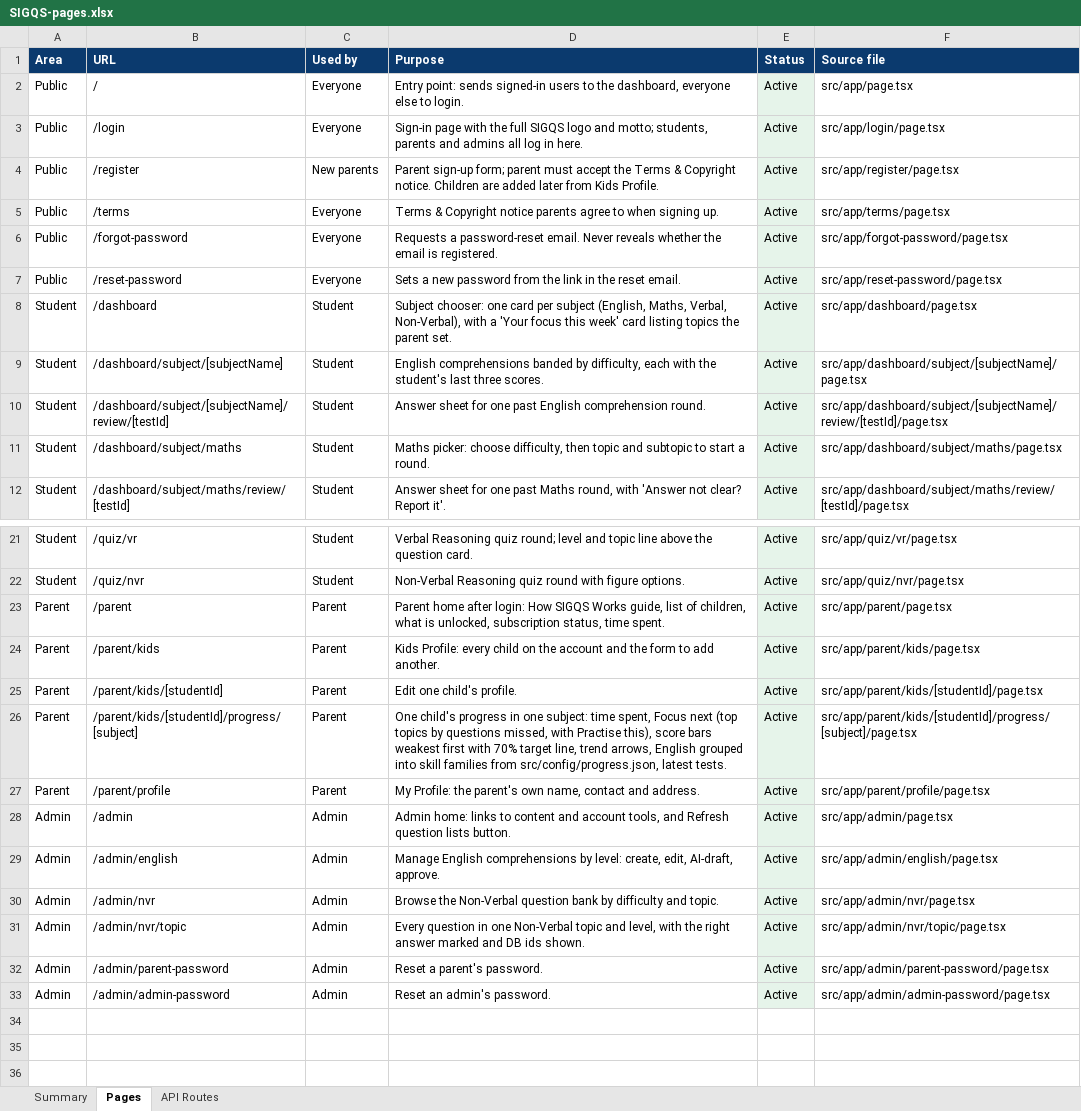
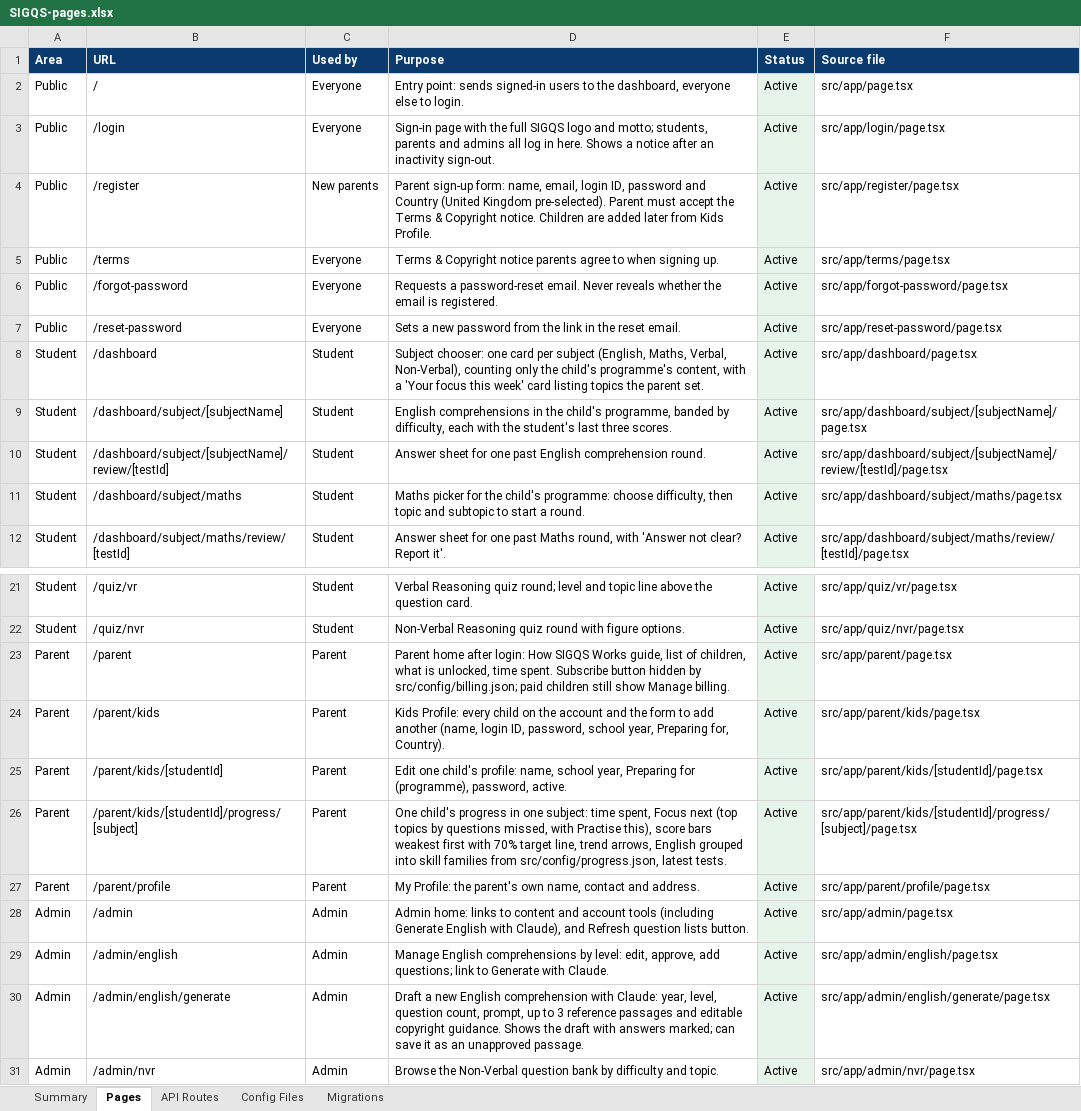
Before and after one commit to reteshrverma-skills/tasteUrKnowledge, an Excel workbook: docs/SIGQS-pages.xlsx, sheet Pages, drawn as a sheet; only a part is shown, gaps mark what is left out; the shorter side is filled out with more unchanged rows; values as stored, in another font and other column widths than the file's, no borders; the diff names each change by its address in the sheet, - before the commit and + after, or states it on an @@ line.

Commit message:
Programmes (Grammar School, GCSE, A-Level) with Preparing for on child forms; updated pages spreadsheet

```diff
--- a/docs/SIGQS-pages.xlsx (sheet Pages)
+++ b/docs/SIGQS-pages.xlsx (sheet Pages)
+sheet tab: Config Files
+sheet tab: Migrations
-D3 (Purpose): …in here.
+D3 (Purpose): …in here. Shows a notice after an inactivity sign-out.
-D4 (Purpose): Parent sign-up form; parent must accept…
+D4 (Purpose): Parent sign-up form: name, email, login ID, password and Country (United Kingdom pre-selected). Parent must accept…
-D8 (Purpose): …Verbal, Non-Verbal), with a…
+D8 (Purpose): …Verbal, Non-Verbal), counting only the child's programme's content, with a…
-D9 (Purpose): English comprehensions banded by…
+D9 (Purpose): English comprehensions in the child's programme, banded by…
-D11 (Purpose): Maths picker: choose difficulty,…
+D11 (Purpose): Maths picker for the child's programme: choose difficulty,…
-D23 (Purpose): …is unlocked, subscription status, time spent.
+D23 (Purpose): …is unlocked, time spent. Subscribe button hidden by src/config/billing.json; paid children still show Manage billing.
-D24 (Purpose): …to add another.
+D24 (Purpose): …to add another (name, login ID, password, school year, Preparing for, Country).
-D25 (Purpose): …one child's profile.
+D25 (Purpose): …one child's profile: name, school year, Preparing for (programme), password, active.
-D28 (Purpose): …and account tools, and Refresh…
+D28 (Purpose): …and account tools (including Generate English with Claude), and Refresh…
-D29 (Purpose): …by level: create, edit, AI-draft, approve.
+D29 (Purpose): …by level: edit, approve, add questions; link to Generate with Claude.
+row 30: Admin | /admin/english/generate | Admin | Draft a new English comprehension with Claude: year, level, question count, prompt, up to 3 reference passages and editable copyright guidance. Shows the draft with answers marked; can save it as an unapproved passage. | Active | src/app/admin/english/generate/page.tsx
```
Also changed, not shown: sheet API Routes, sheet Summary, 31 other files.
